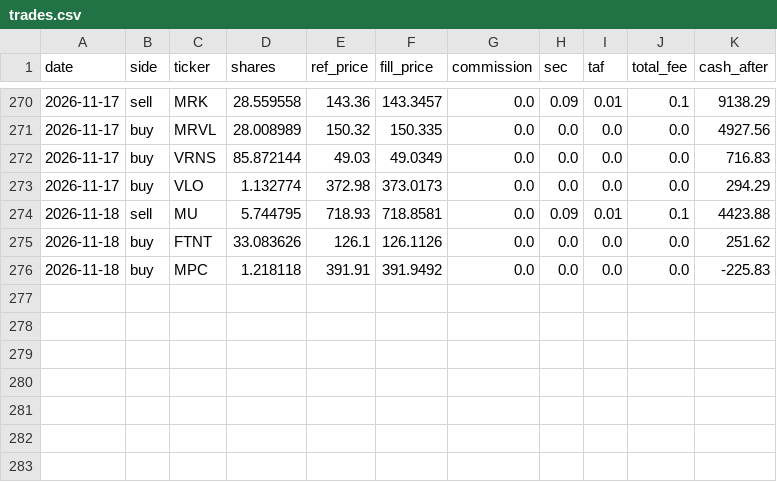
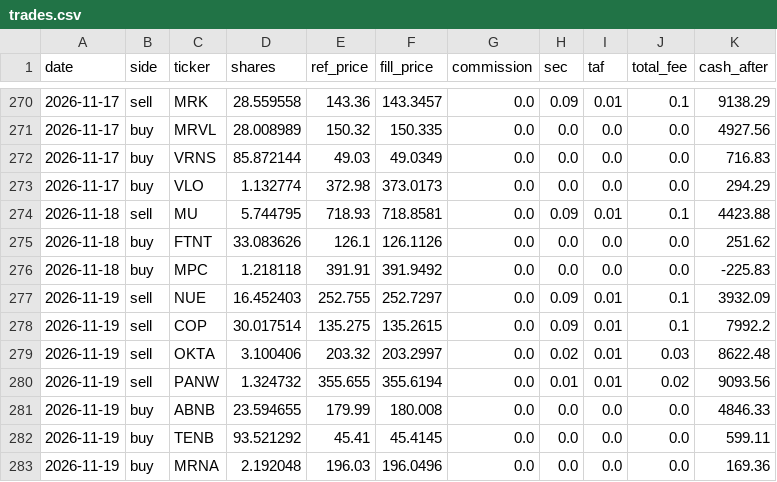
Before and after one commit to meloun7711/finance-bot, a CSV file: FNCBOT/trades.csv, drawn as a sheet; only a part is shown, gaps mark what is left out.

```diff
--- a/FNCBOT/trades.csv
+++ b/FNCBOT/trades.csv
@@ -276 +276,8 @@ date,side,ticker,shares,ref_price,fill_price,commission,sec,taf,total_fee,cash_a
 2026-11-18,buy,MPC,1.218118,391.91,391.9492,0.0,0.0,0.0,0.0,-225.83
+2026-11-19,sell,NUE,16.452403,252.755,252.7297,0.0,0.09,0.01,0.1,3932.09
+2026-11-19,sell,COP,30.017514,135.275,135.2615,0.0,0.09,0.01,0.1,7992.2
+2026-11-19,sell,OKTA,3.100406,203.32,203.2997,0.0,0.02,0.01,0.03,8622.48
+2026-11-19,sell,PANW,1.324732,355.655,355.6194,0.0,0.01,0.01,0.02,9093.56
+2026-11-19,buy,ABNB,23.594655,179.99,180.008,0.0,0.0,0.0,0.0,4846.33
+2026-11-19,buy,TENB,93.521292,45.41,45.4145,0.0,0.0,0.0,0.0,599.11
+2026-11-19,buy,MRNA,2.192048,196.03,196.0496,0.0,0.0,0.0,0.0,169.36
```
Also changed, not shown: FNCBOT/performance.csv, 6 other files.
